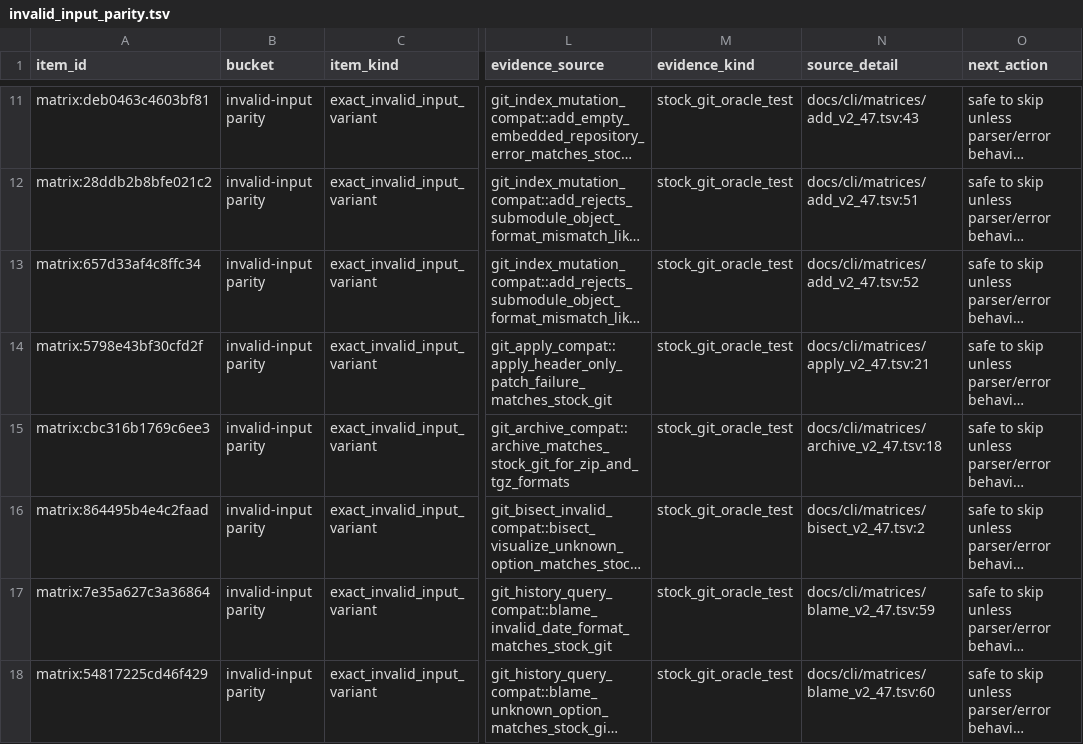
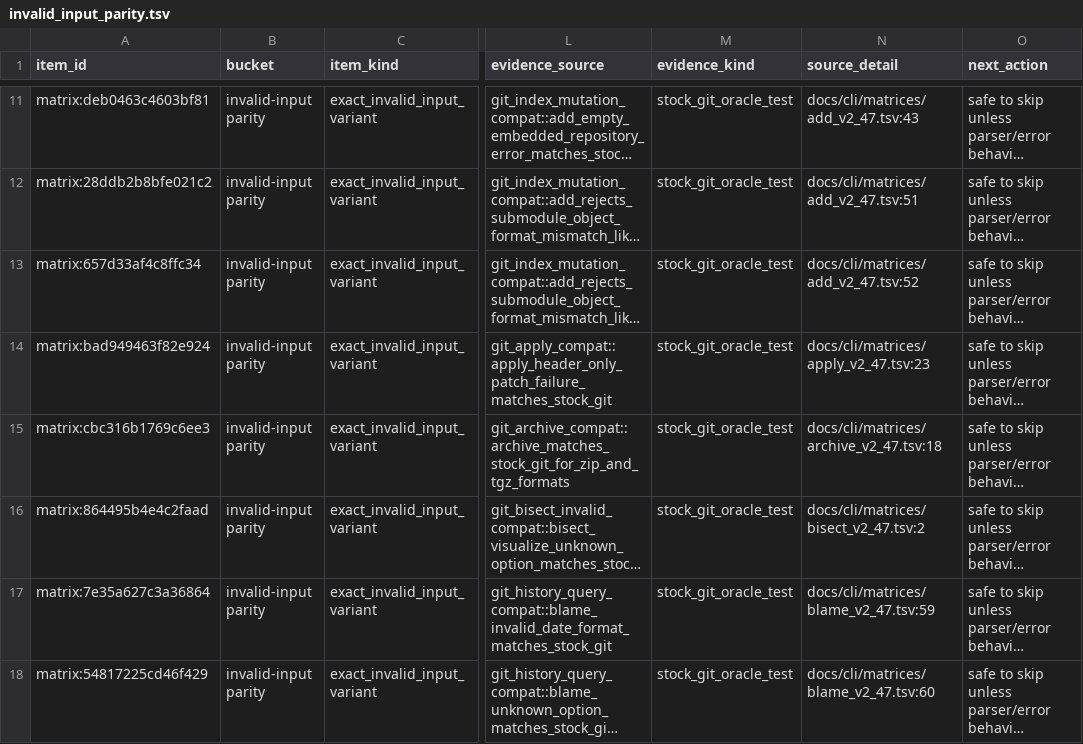
Before and after one commit to dschewchenko/zmin, a TSV file: docs/cli/census/invalid_input_parity.tsv, drawn as a sheet; only a part is shown, gaps mark what is left out; long unchanged cells end in …; the diff names each change by its address in the sheet, - before the commit and + after, or states it on an @@ line.

```diff
--- a/docs/cli/census/invalid_input_parity.tsv
+++ b/docs/cli/census/invalid_input_parity.tsv
-A14 (item_id): matrix:5798e43bf30cfd2f
+A14 (item_id): matrix:bad949463f82e924
-N14 (source_detail): docs/cli/matrices/apply_v2_47.tsv:21
+N14 (source_detail): docs/cli/matrices/apply_v2_47.tsv:23
```
Also changed, not shown: docs/cli/census/implemented_but_unverified.tsv, docs/cli/census/summary.tsv, 6 other files.
